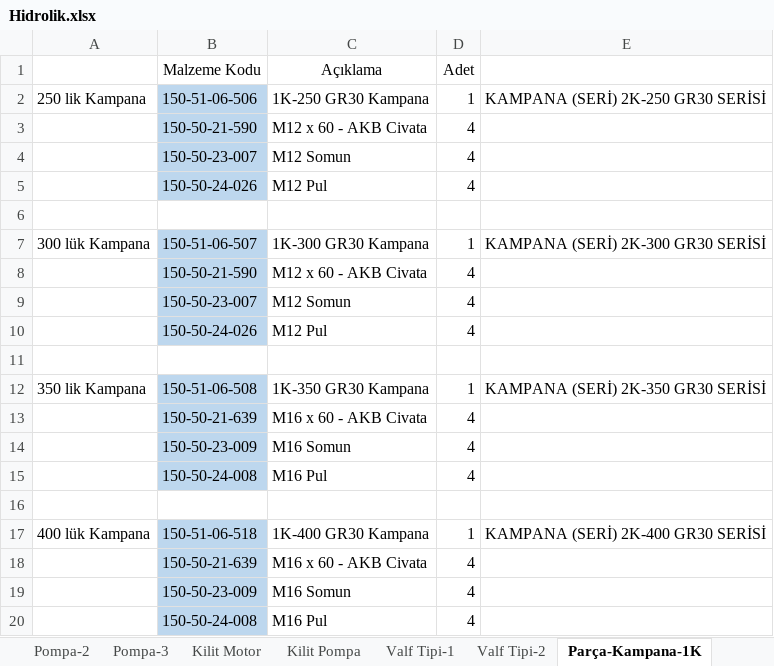
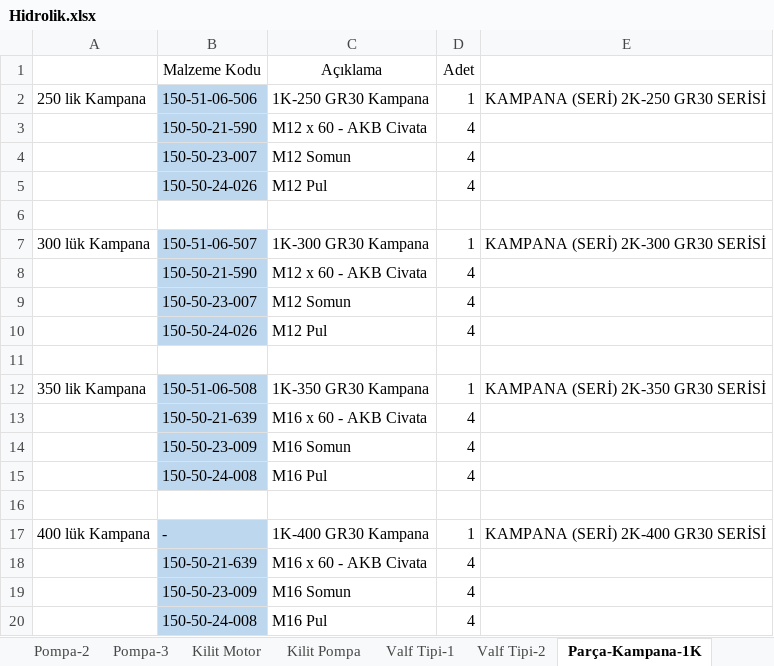
Before and after one commit to hidirektor/Hesaplama, an Excel workbook: src/main/resources/data/Hidrolik.xlsx, sheet Parça-Kampana-1K, drawn as a sheet; values as stored, in another font and other column widths than the file's, no borders; the diff names each change by its address in the sheet, - before the commit and + after, or states it on an @@ line.

Commit message:
Kampana Update

```diff
--- a/src/main/resources/data/Hidrolik.xlsx (sheet Parça-Kampana-1K)
+++ b/src/main/resources/data/Hidrolik.xlsx (sheet Parça-Kampana-1K)
-B17 (Malzeme Kodu): 150-51-06-518
+B17 (Malzeme Kodu): -
```
